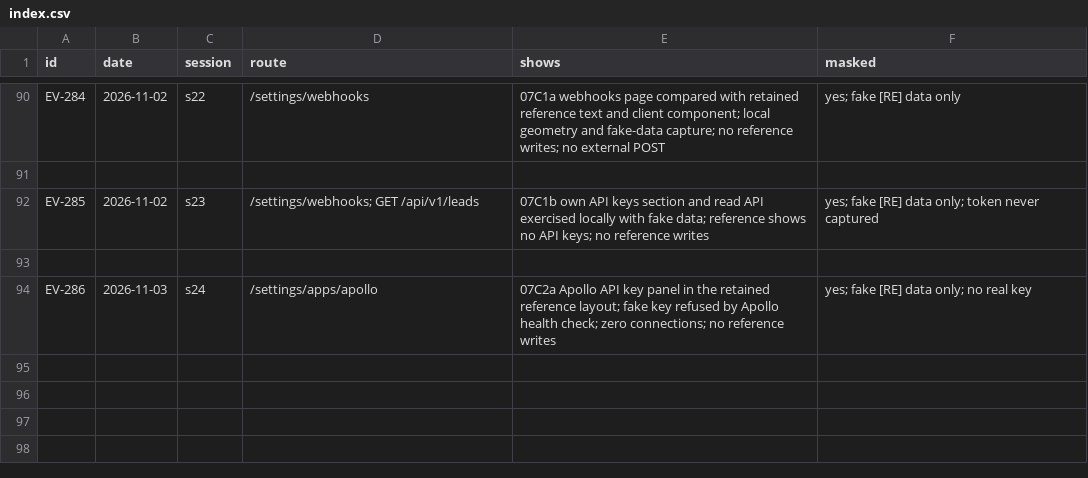
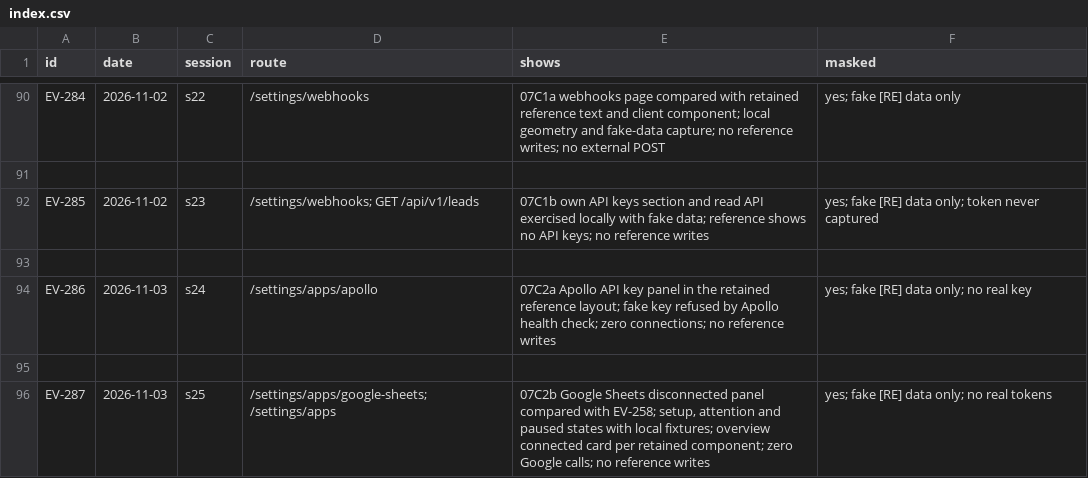
Before and after one commit to schultz0z0/Prometeus-Cadence, a CSV file: docs/reverse-engineering/visual-2026-10-25/evidence/index.csv, drawn as a sheet; only a part is shown, gaps mark what is left out; the diff names each change by its address in the sheet, - before the commit and + after, or states it on an @@ line.

```diff
--- a/docs/reverse-engineering/visual-2026-10-25/evidence/index.csv
+++ b/docs/reverse-engineering/visual-2026-10-25/evidence/index.csv
+row 95: (empty)
+row 96: EV-287 | 2026-11-03 | s25 | /settings/apps/google-sheets; /settings/apps | 07C2b Google Sheets disconnected panel compared with EV-258; setup, attention and paused states with local fixtures; overview connected card per retained component; zero Google calls; no reference writes | yes; fake [RE] data only; no real tokens
```
Also changed, not shown: docs/reverse-engineering/visual-2026-10-25/sandbox/ledger.csv, 8 other files.
